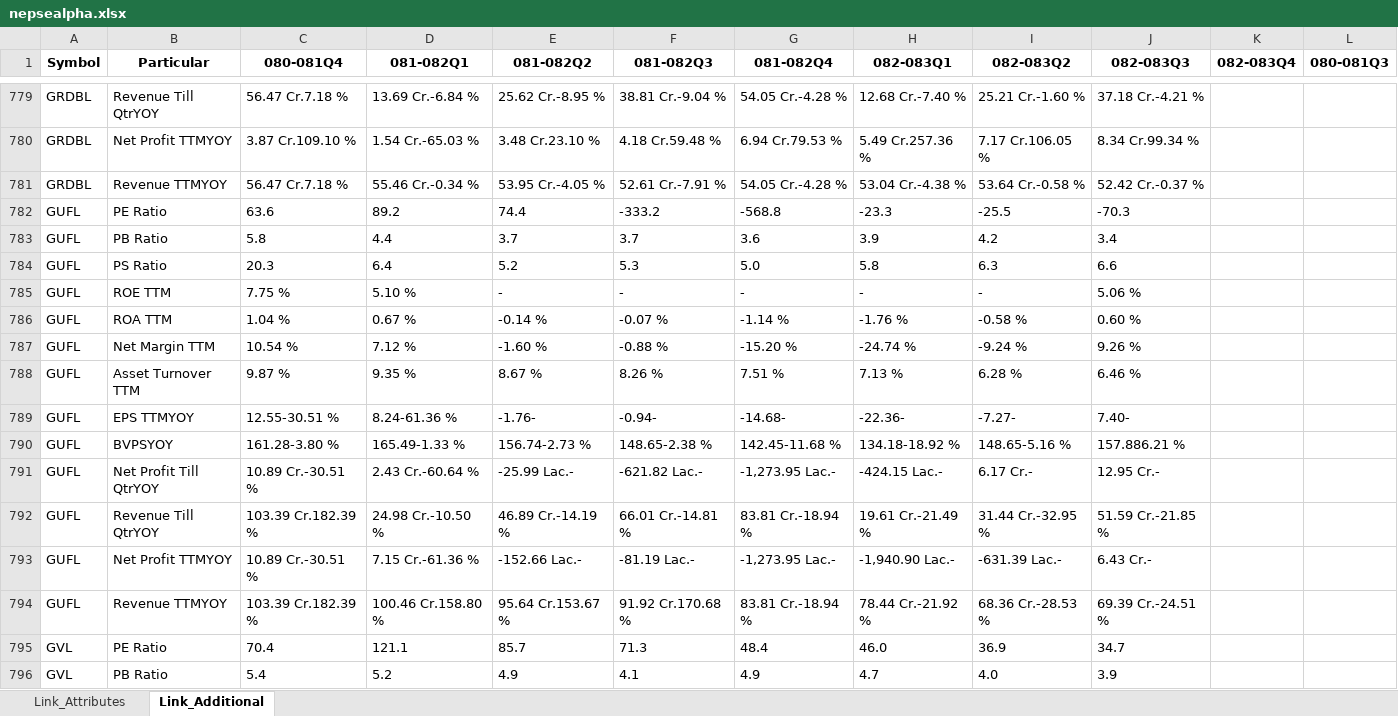
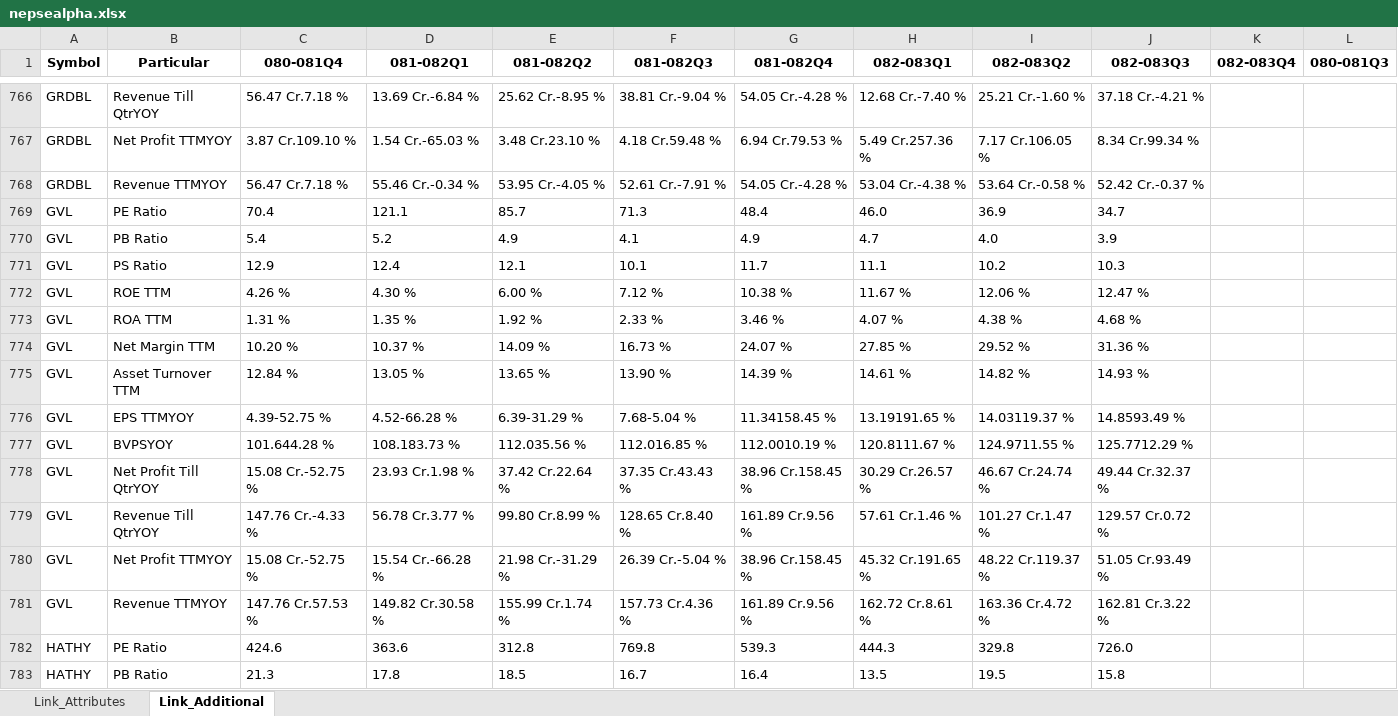
Before and after one commit to nikssspandey2000/nepsealphacrawl, an Excel workbook: nepsealpha.xlsx, sheet Link_Additional, drawn as a sheet; only a part is shown, gaps mark what is left out; the shorter side is filled out with more unchanged rows; values as stored, in another font and other column widths than the file's, no borders; the diff covers the shown part only; the diff names each change by its address in the sheet, - before the commit and + after, or states it on an @@ line.

```diff
--- a/nepsealpha.xlsx (sheet Link_Additional)
+++ b/nepsealpha.xlsx (sheet Link_Additional)
-row 782: GUFL | PE Ratio | 63.6 | 89.2 | 74.4 | -333.2 | -568.8 | -23.3 | -25.5 | -70.3
-row 783: GUFL | PB Ratio | 5.8 | 4.4 | 3.7 | 3.7 | 3.6 | 3.9 | 4.2 | 3.4
-row 784: GUFL | PS Ratio | 20.3 | 6.4 | 5.2 | 5.3 | 5.0 | 5.8 | 6.3 | 6.6
-row 785: GUFL | ROE TTM | 7.75 % | 5.10 % | - | - | - | - | - | 5.06 %
-row 786: GUFL | ROA TTM | 1.04 % | 0.67 % | -0.14 % | -0.07 % | -1.14 % | -1.76 % | -0.58 % | 0.60 %
-row 787: GUFL | Net Margin TTM | 10.54 % | 7.12 % | -1.60 % | -0.88 % | -15.20 % | -24.74 % | -9.24 % | 9.26 %
-row 788: GUFL | Asset Turnover TTM | 9.87 % | 9.35 % | 8.67 % | 8.26 % | 7.51 % | 7.13 % | 6.28 % | 6.46 %
-row 789: GUFL | EPS TTMYOY | 12.55-30.51 % | 8.24-61.36 % | -1.76- | -0.94- | -14.68- | -22.36- | -7.27- | 7.40-
-row 790: GUFL | BVPSYOY | 161.28-3.80 % | 165.49-1.33 % | 156.74-2.73 % | 148.65-2.38 % | 142.45-11.68 % | 134.18-18.92 % | 148.65-5.16 % | 157.886.21 %
-row 791: GUFL | Net Profit Till QtrYOY | 10.89 Cr.-30.51 % | 2.43 Cr.-60.64 % | -25.99 Lac.- | -621.82 Lac.- | -1,273.95 Lac.- | -424.15 Lac.- | 6.17 Cr.- | 12.95 Cr.-
-row 792: GUFL | Revenue Till QtrYOY | 103.39 Cr.182.39 % | 24.98 Cr.-10.50 % | 46.89 Cr.-14.19 % | 66.01 Cr.-14.81 % | 83.81 Cr.-18.94 % | 19.61 Cr.-21.49 % | 31.44 Cr.-32.95 % | 51.59 Cr.-21.85 %
-row 793: GUFL | Net Profit TTMYOY | 10.89 Cr.-30.51 % | 7.15 Cr.-61.36 % | -152.66 Lac.- | -81.19 Lac.- | -1,273.95 Lac.- | -1,940.90 Lac.- | -631.39 Lac.- | 6.43 Cr.-
-row 794: GUFL | Revenue TTMYOY | 103.39 Cr.182.39 % | 100.46 Cr.158.80 % | 95.64 Cr.153.67 % | 91.92 Cr.170.68 % | 83.81 Cr.-18.94 % | 78.44 Cr.-21.92 % | 68.36 Cr.-28.53 % | 69.39 Cr.-24.51 %
```
Also changed, not shown: 39 removed rows elsewhere in this sheet, sheet Link_Attributes, 4 other files.
